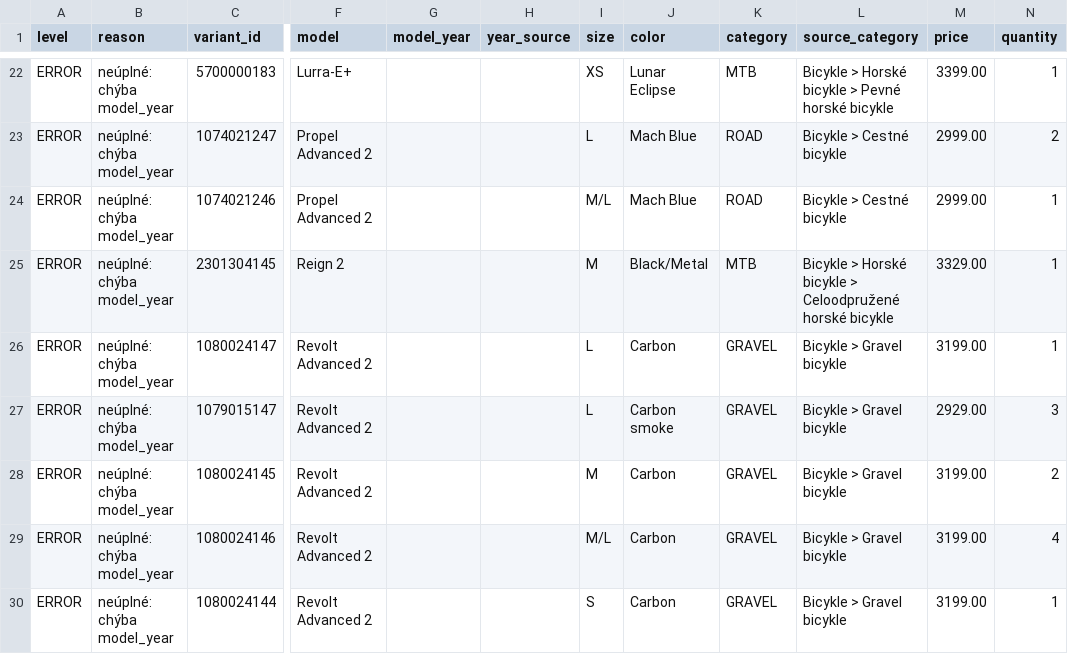
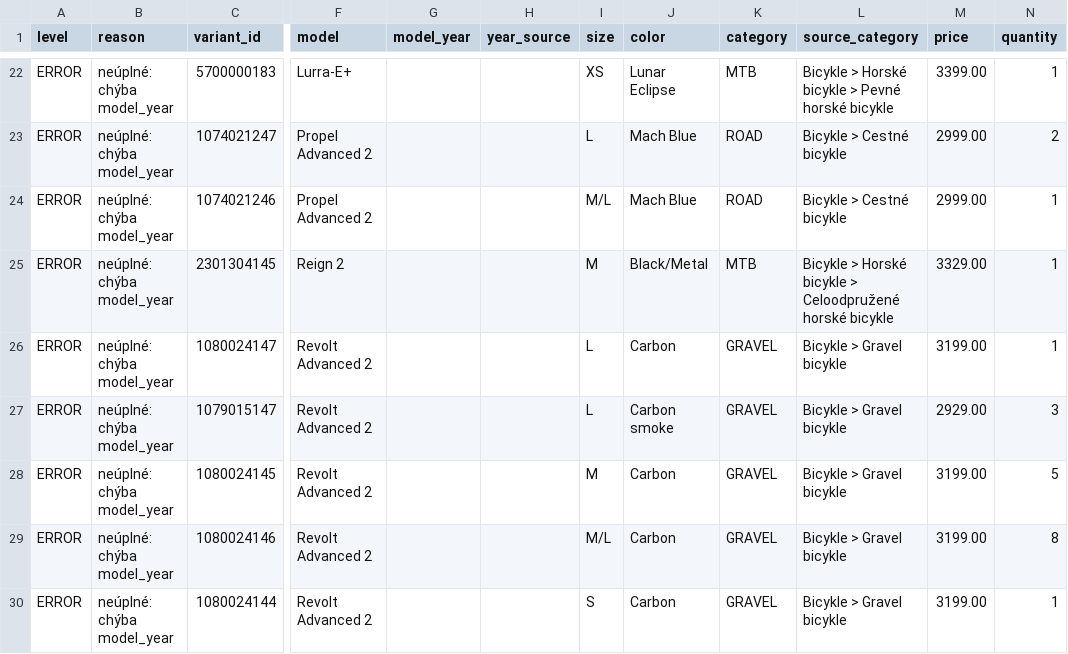
Before and after one commit to kostrabike/kostrabike-feed, a CSV file: docs/report.csv, drawn as a sheet; only a part is shown, gaps mark what is left out; the diff covers the shown part only; the diff names each change by its address in the sheet, - before the commit and + after, or states it on an @@ line.

```diff
--- a/docs/report.csv
+++ b/docs/report.csv
-N28 (quantity): 2
+N28 (quantity): 5
-N29 (quantity): 4
+N29 (quantity): 8
```
Also changed, not shown: 2 added rows and 3 edited cells elsewhere in this file, docs/feed.csv, docs/missing_years.csv, 2 other files.
